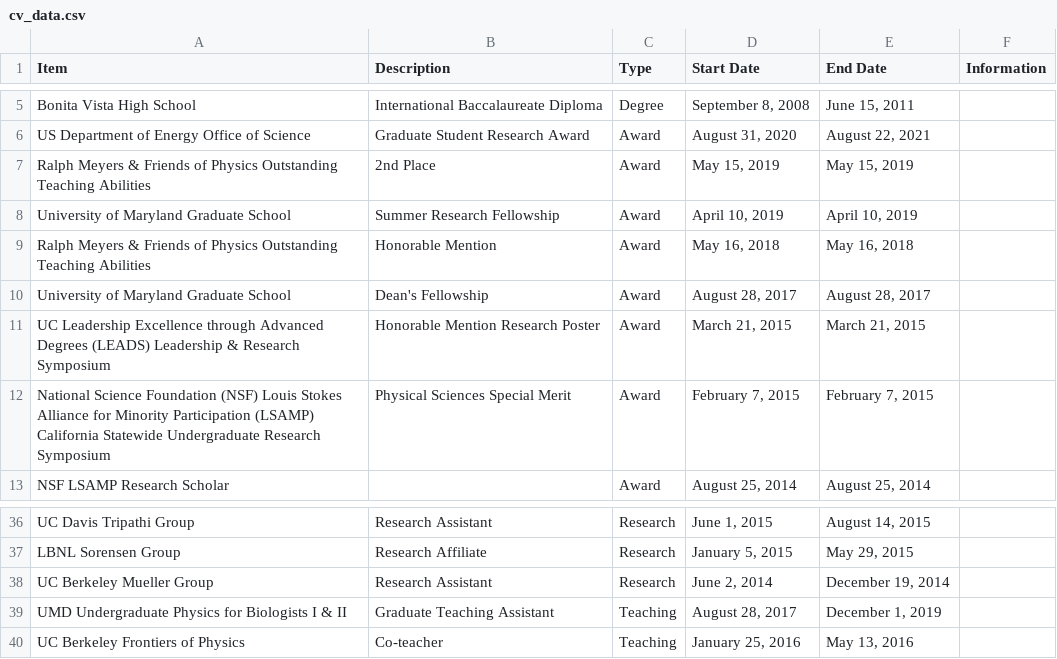
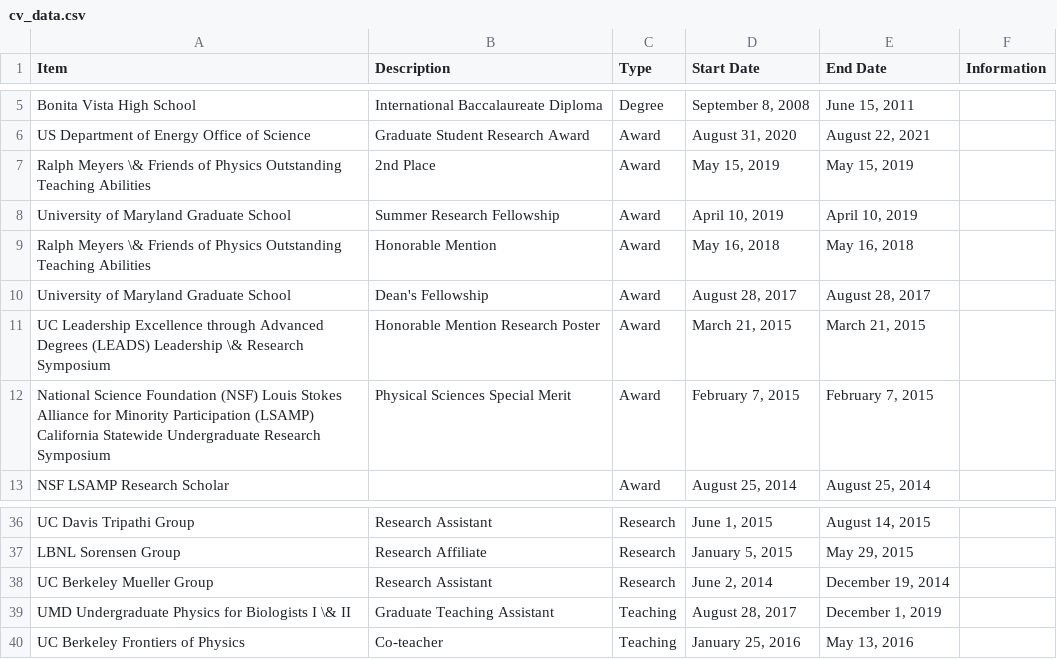
Before and after one commit to e-miz/e-miz.github.io, a CSV file: cv/cv_data.csv, drawn as a sheet; only a part is shown, gaps mark what is left out.

Commit message:
put entries in tables to format descriptions and dates of items, also make info a second row of entries

```diff
--- a/cv/cv_data.csv
+++ b/cv/cv_data.csv
@@ -6,7 +6,7 @@ Bonita Vista High School,International Baccalaureate Diploma,Degree,"September 8
 US Department of Energy Office of Science,Graduate Student Research Award,Award,"August 31, 2020","August 22, 2021",
-Ralph Meyers & Friends of Physics Outstanding Teaching Abilities,2nd Place,Award,"May 15, 2019","May 15, 2019",
+Ralph Meyers \& Friends of Physics Outstanding Teaching Abilities,2nd Place,Award,"May 15, 2019","May 15, 2019",
 University of Maryland Graduate School,Summer Research Fellowship,Award,"April 10, 2019","April 10, 2019",
-Ralph Meyers & Friends of Physics Outstanding Teaching Abilities,Honorable Mention,Award,"May 16, 2018","May 16, 2018",
+Ralph Meyers \& Friends of Physics Outstanding Teaching Abilities,Honorable Mention,Award,"May 16, 2018","May 16, 2018",
 University of Maryland Graduate School,Dean's Fellowship,Award,"August 28, 2017","August 28, 2017",
-UC Leadership Excellence through Advanced Degrees (LEADS) Leadership & Research Symposium,Honorable Mention Research Poster,Award,"March 21, 2015","March 21, 2015",
+UC Leadership Excellence through Advanced Degrees (LEADS) Leadership \& Research Symposium,Honorable Mention Research Poster,Award,"March 21, 2015","March 21, 2015",
 National Science Foundation (NSF) Louis Stokes Alliance for Minority Participation (LSAMP) California Statewide Undergraduate Research Symposium,Physical Sciences Special Merit,Award,"February 7, 2015","February 7, 2015",
@@ -38,3 +38,3 @@ LBNL Sorensen Group,Research Affiliate,Research,"January 5, 2015","May 29, 2015"
 UC Berkeley Mueller Group,Research Assistant,Research,"June 2, 2014","December 19, 2014",
-UMD Undergraduate Physics for Biologists I & II,Graduate Teaching Assistant,Teaching,"August 28, 2017","December 1, 2019",
+UMD Undergraduate Physics for Biologists I \& II,Graduate Teaching Assistant,Teaching,"August 28, 2017","December 1, 2019",
 UC Berkeley Frontiers of Physics,Co-teacher,Teaching,"January 25, 2016","May 13, 2016",
```
Also changed, not shown: 2 other files.
